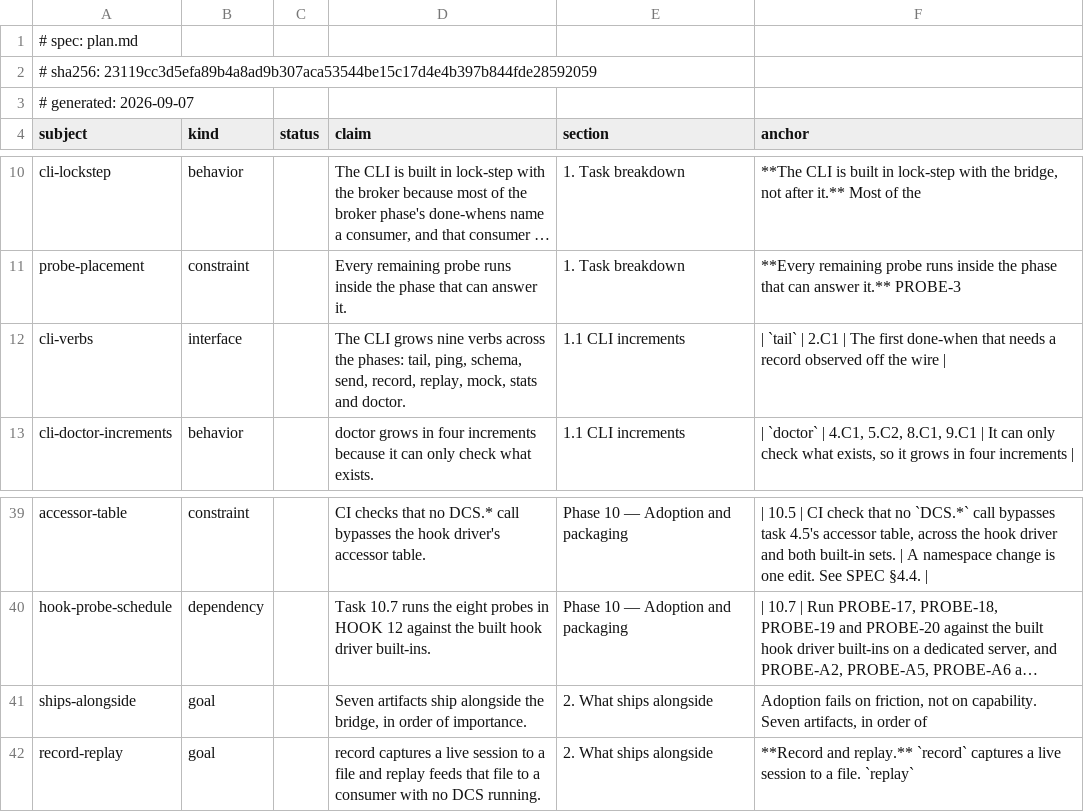
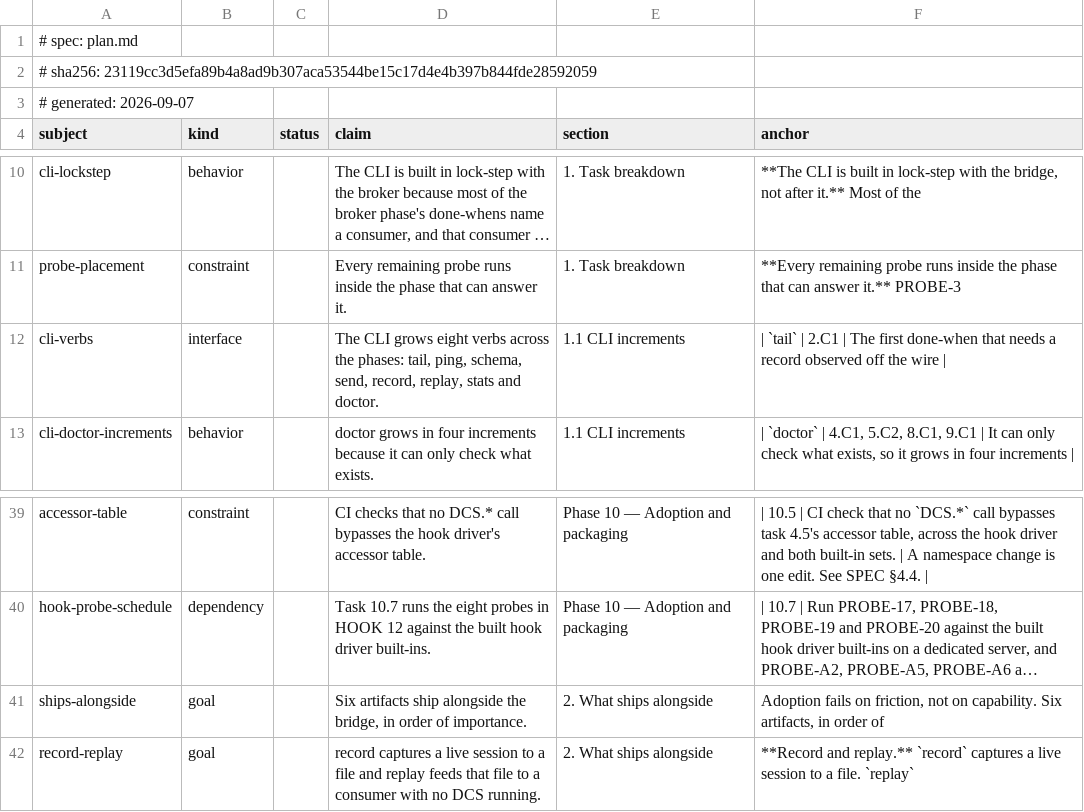
Before and after one commit to tritiumgg/dcs-bridge, a TSV file: docs/plan/plan-ledger.tsv, drawn as a sheet; only a part is shown, gaps mark what is left out; long unchanged cells end in …; the diff names each change by its address in the sheet, - before the commit and + after, or states it on an @@ line.

Commit message:
docs(plan): drop 2.C6 and load 9.8 in-process

```diff
--- a/docs/plan/plan-ledger.tsv
+++ b/docs/plan/plan-ledger.tsv
-D12 (claim): …CLI grows nine verbs across the phases: tail, ping, schema, send, record, replay, mock, stats and…
+D12 (claim): …CLI grows eight verbs across the phases: tail, ping, schema, send, record, replay, stats and…
-D41 (claim): Seven artifacts ship…
+D41 (claim): Six artifacts ship…
-F41 (anchor): …on capability. Seven artifacts, in…
+F41 (anchor): …on capability. Six artifacts, in…
```
Also changed, not shown: 1 other file.
